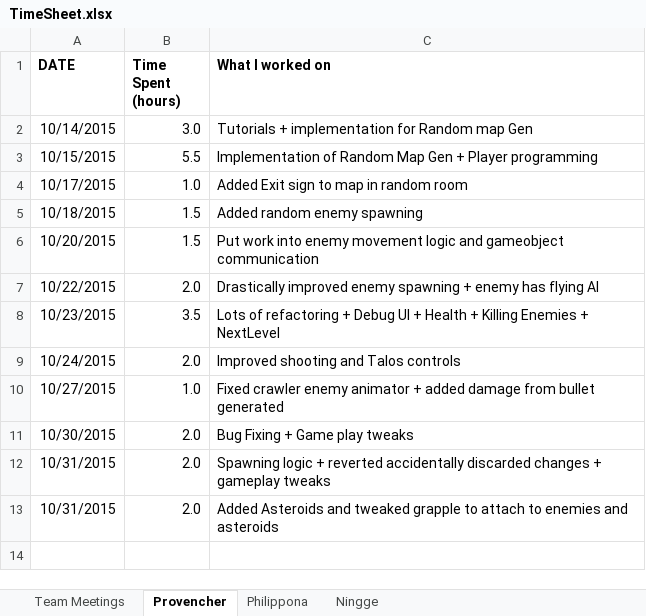
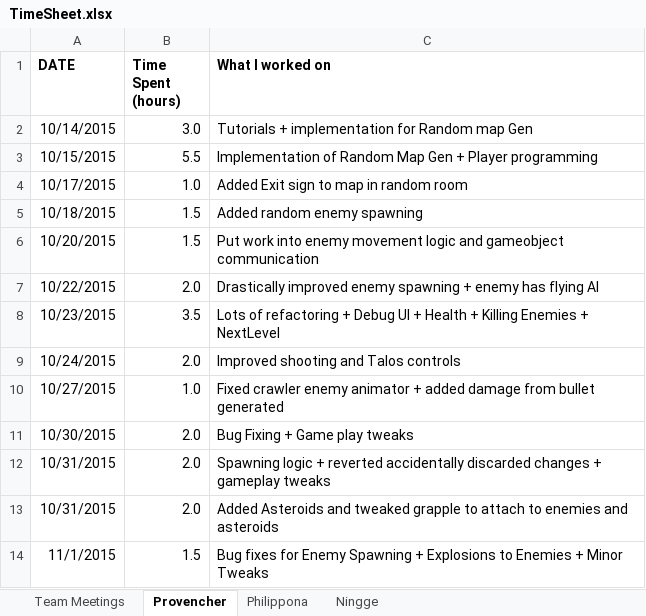
Before and after one commit to provencher/TalosOrigins, an Excel workbook: Documentation/TimeSheet.xlsx, sheet Provencher, drawn as a sheet; values as stored, in another font and other column widths than the file's, no borders; the diff names each change by its address in the sheet, - before the commit and + after, or states it on an @@ line.

Commit message:
Updated TimeSheet

```diff
--- a/Documentation/TimeSheet.xlsx (sheet Provencher)
+++ b/Documentation/TimeSheet.xlsx (sheet Provencher)
+row 14: 11/1/2015 | 1.5 | Bug fixes for Enemy Spawning + Explosions to Enemies + Minor Tweaks
```
Also changed, not shown: sheet Philippona, sheet Ningge.
